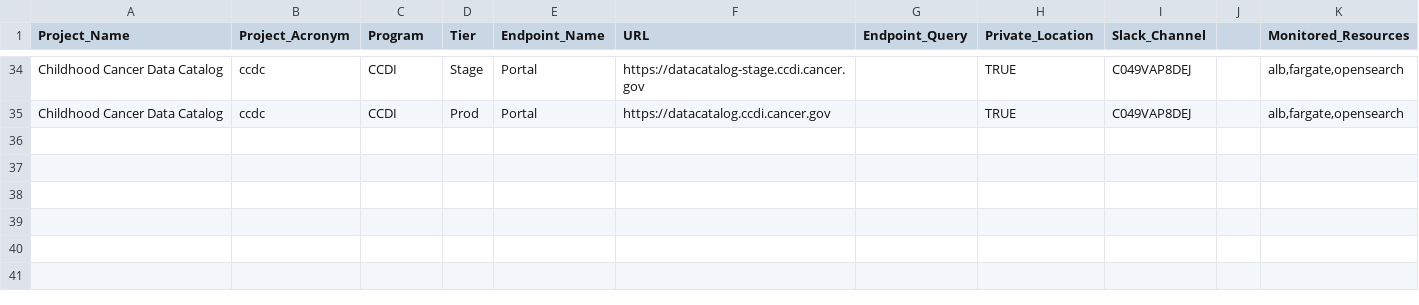
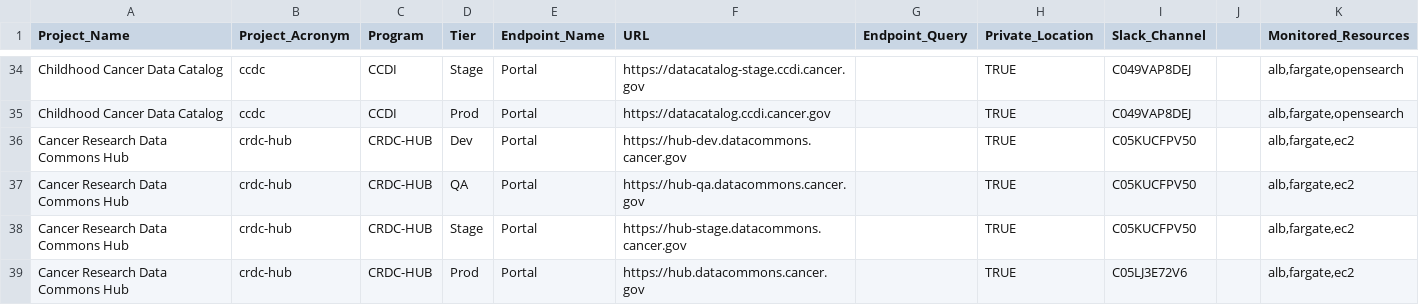
Before and after one commit to CBIIT/datacommons-devops, a CSV file: monitoring/FNL-Monitoring-List.csv, drawn as a sheet; only a part is shown, gaps mark what is left out.

Commit message:
adding newrelic monitors for crdcdh

```diff
--- a/monitoring/FNL-Monitoring-List.csv
+++ b/monitoring/FNL-Monitoring-List.csv
@@ -201 +201,5 @@ Childhood Cancer Data Catalog,ccdc,CCDI,Stage,Portal,https://datacatalog-stage.c
 Childhood Cancer Data Catalog,ccdc,CCDI,Prod,Portal,https://datacatalog.ccdi.cancer.gov,,TRUE,C049VAP8DEJ,,"alb,fargate,opensearch"
+Cancer Research Data Commons Hub,crdc-hub,CRDC-HUB,Dev,Portal,https://hub-dev.datacommons.cancer.gov,,TRUE,C05KUCFPV50,,"alb,fargate,ec2"
+Cancer Research Data Commons Hub,crdc-hub,CRDC-HUB,QA,Portal,https://hub-qa.datacommons.cancer.gov,,TRUE,C05KUCFPV50,,"alb,fargate,ec2"
+Cancer Research Data Commons Hub,crdc-hub,CRDC-HUB,Stage,Portal,https://hub-stage.datacommons.cancer.gov,,TRUE,C05KUCFPV50,,"alb,fargate,ec2"
+Cancer Research Data Commons Hub,crdc-hub,CRDC-HUB,Prod,Portal,https://hub.datacommons.cancer.gov,,TRUE,C05LJ3E72V6,,"alb,fargate,ec2"
```
